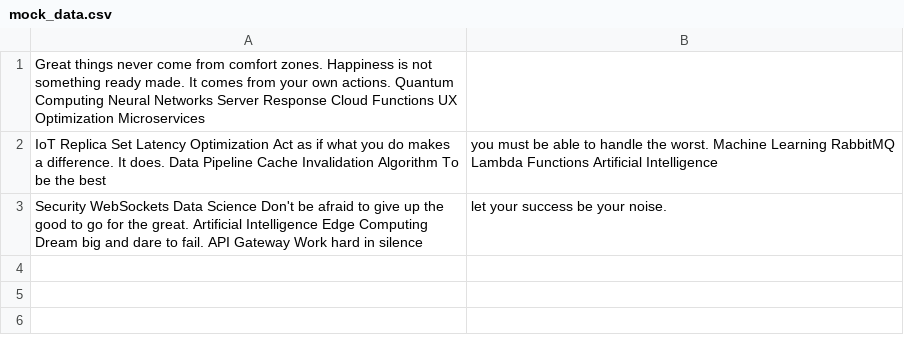
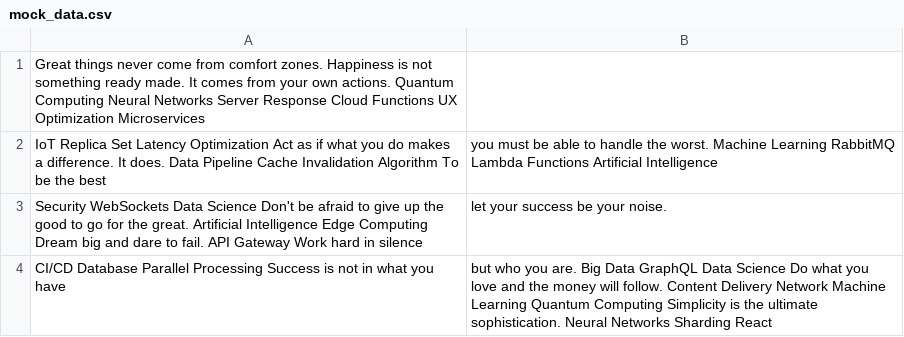
Before and after one commit to Zanakumaunam/bookish-couscous, a CSV file: backup/mock_data.csv, drawn as a sheet.

Commit message:
Updated backup

```diff
--- a/backup/mock_data.csv
+++ b/backup/mock_data.csv
@@ -3 +3,2 @@ IoT Replica Set Latency Optimization Act as if what you do makes a difference. I
 Security WebSockets Data Science Don't be afraid to give up the good to go for the great. Artificial Intelligence Edge Computing Dream big and dare to fail. API Gateway Work hard in silence, let your success be your noise.
+CI/CD Database Parallel Processing Success is not in what you have, but who you are. Big Data GraphQL Data Science Do what you love and the money will follow. Content Delivery Network Machine Learning Quantum Computing Simplicity is the ultimate sophistication. Neural Networks Sharding React
```
Also changed, not shown: 3 other files.
